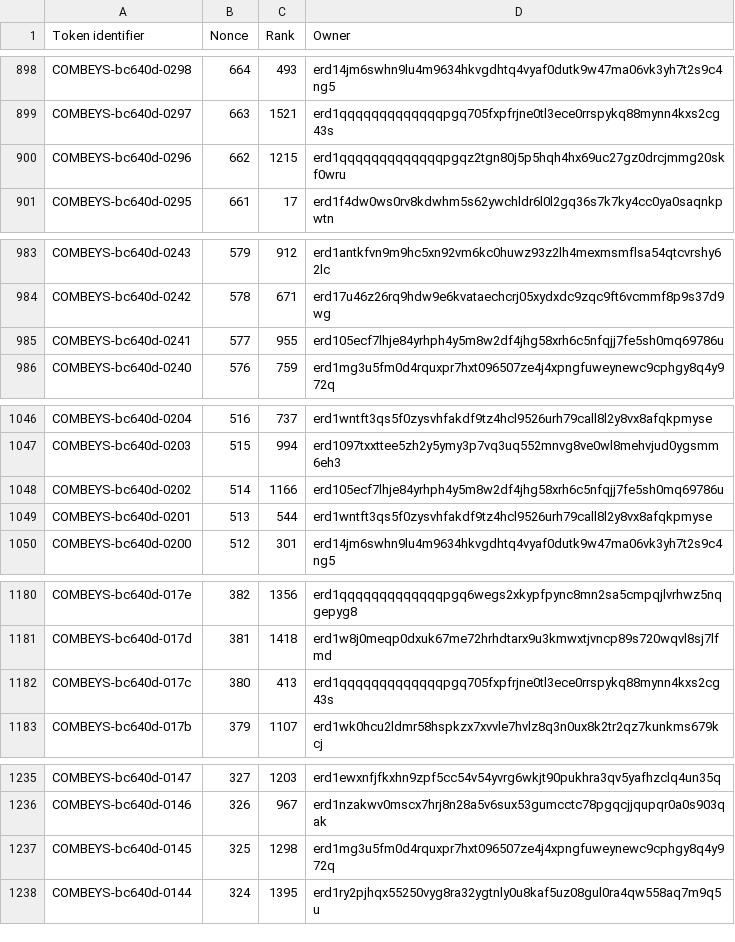
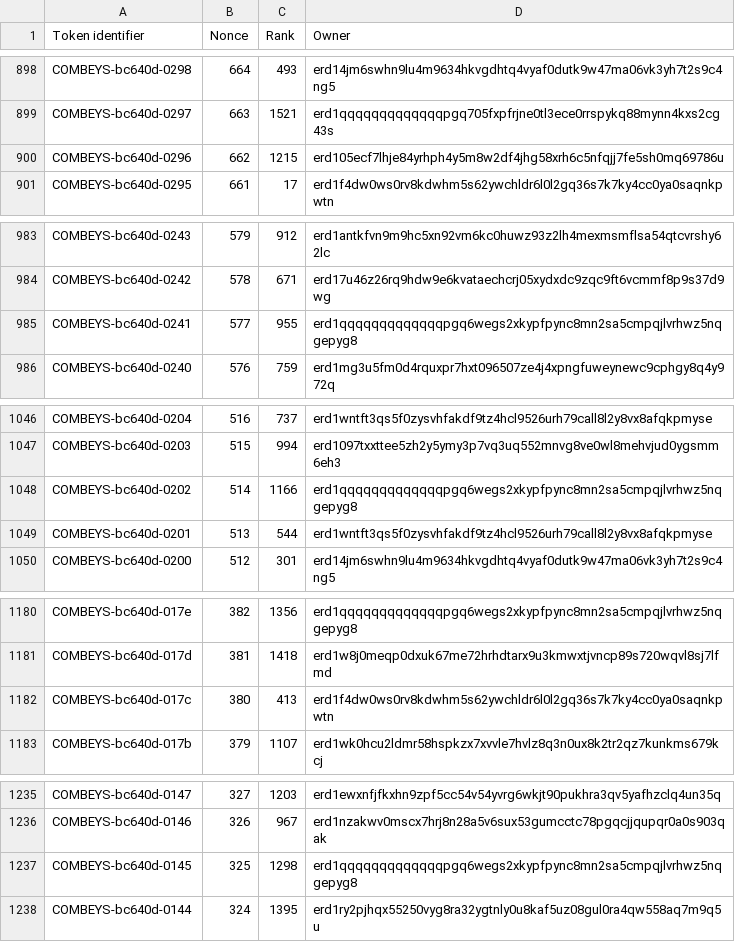
Before and after one commit to jacksmedia/hriapp, a CSV file: CombeyHolder.csv, drawn as a sheet; only a part is shown, gaps mark what is left out; the diff covers the shown part only.

```diff
--- a/CombeyHolder.csv
+++ b/CombeyHolder.csv
@@ -899,3 +899,3 @@ COMBEYS-bc640d-0298,664,493,erd14jm6swhn9lu4m9634hkvgdhtq4vyaf0dutk9w47ma06vk3yh
 COMBEYS-bc640d-0297,663,1521,erd1qqqqqqqqqqqqqpgq705fxpfrjne0tl3ece0rrspykq88mynn4kxs2cg43s
-COMBEYS-bc640d-0296,662,1215,erd1qqqqqqqqqqqqqpgqz2tgn80j5p5hqh4hx69uc27gz0drcjmmg20skf0wru
+COMBEYS-bc640d-0296,662,1215,erd105ecf7lhje84yrhph4y5m8w2df4jhg58xrh6c5nfqjj7fe5sh0mq69786u
 COMBEYS-bc640d-0295,661,17,erd1f4dw0ws0rv8kdwhm5s62ywchldr6l0l2gq36s7k7ky4cc0ya0saqnkpwtn
@@ -984,3 +984,3 @@ COMBEYS-bc640d-0243,579,912,erd1antkfvn9m9hc5xn92vm6kc0huwz93z2lh4mexmsmflsa54qt
 COMBEYS-bc640d-0242,578,671,erd17u46z26rq9hdw9e6kvataechcrj05xydxdc9zqc9ft6vcmmf8p9s37d9wg
-COMBEYS-bc640d-0241,577,955,erd105ecf7lhje84yrhph4y5m8w2df4jhg58xrh6c5nfqjj7fe5sh0mq69786u
+COMBEYS-bc640d-0241,577,955,erd1qqqqqqqqqqqqqpgq6wegs2xkypfpync8mn2sa5cmpqjlvrhwz5nqgepyg8
 COMBEYS-bc640d-0240,576,759,erd1mg3u5fm0d4rquxpr7hxt096507ze4j4xpngfuweynewc9cphgy8q4y972q
@@ -1047,3 +1047,3 @@ COMBEYS-bc640d-0204,516,737,erd1wntft3qs5f0zysvhfakdf9tz4hcl9526urh79call8l2y8vx
 COMBEYS-bc640d-0203,515,994,erd1097txxttee5zh2y5ymy3p7vq3uq552mnvg8ve0wl8mehvjud0ygsmm6eh3
-COMBEYS-bc640d-0202,514,1166,erd105ecf7lhje84yrhph4y5m8w2df4jhg58xrh6c5nfqjj7fe5sh0mq69786u
+COMBEYS-bc640d-0202,514,1166,erd1qqqqqqqqqqqqqpgq6wegs2xkypfpync8mn2sa5cmpqjlvrhwz5nqgepyg8
 COMBEYS-bc640d-0201,513,544,erd1wntft3qs5f0zysvhfakdf9tz4hcl9526urh79call8l2y8vx8afqkpmyse
@@ -1181,3 +1181,3 @@ COMBEYS-bc640d-017e,382,1356,erd1qqqqqqqqqqqqqpgq6wegs2xkypfpync8mn2sa5cmpqjlvrh
 COMBEYS-bc640d-017d,381,1418,erd1w8j0meqp0dxuk67me72hrhdtarx9u3kmwxtjvncp89s720wqvl8sj7lfmd
-COMBEYS-bc640d-017c,380,413,erd1qqqqqqqqqqqqqpgq705fxpfrjne0tl3ece0rrspykq88mynn4kxs2cg43s
+COMBEYS-bc640d-017c,380,413,erd1f4dw0ws0rv8kdwhm5s62ywchldr6l0l2gq36s7k7ky4cc0ya0saqnkpwtn
 COMBEYS-bc640d-017b,379,1107,erd1wk0hcu2ldmr58hspkzx7xvvle7hvlz8q3n0ux8k2tr2qz7kunkms679kcj
@@ -1236,3 +1236,3 @@ COMBEYS-bc640d-0147,327,1203,erd1ewxnfjfkxhn9zpf5cc54v54yvrg6wkjt90pukhra3qv5yaf
 COMBEYS-bc640d-0146,326,967,erd1nzakwv0mscx7hrj8n28a5v6sux53gumcctc78pgqcjjqupqr0a0s903qak
-COMBEYS-bc640d-0145,325,1298,erd1mg3u5fm0d4rquxpr7hxt096507ze4j4xpngfuweynewc9cphgy8q4y972q
+COMBEYS-bc640d-0145,325,1298,erd1qqqqqqqqqqqqqpgq6wegs2xkypfpync8mn2sa5cmpqjlvrhwz5nqgepyg8
 COMBEYS-bc640d-0144,324,1395,erd1ry2pjhqx55250vyg8ra32ygtnly0u8kaf5uz08gul0ra4qw558aq7m9q5u
```
Also changed, not shown: 8 edited cells elsewhere in this file, CombotsHolder.csv, HolderHRI.csv, 1 other file.
